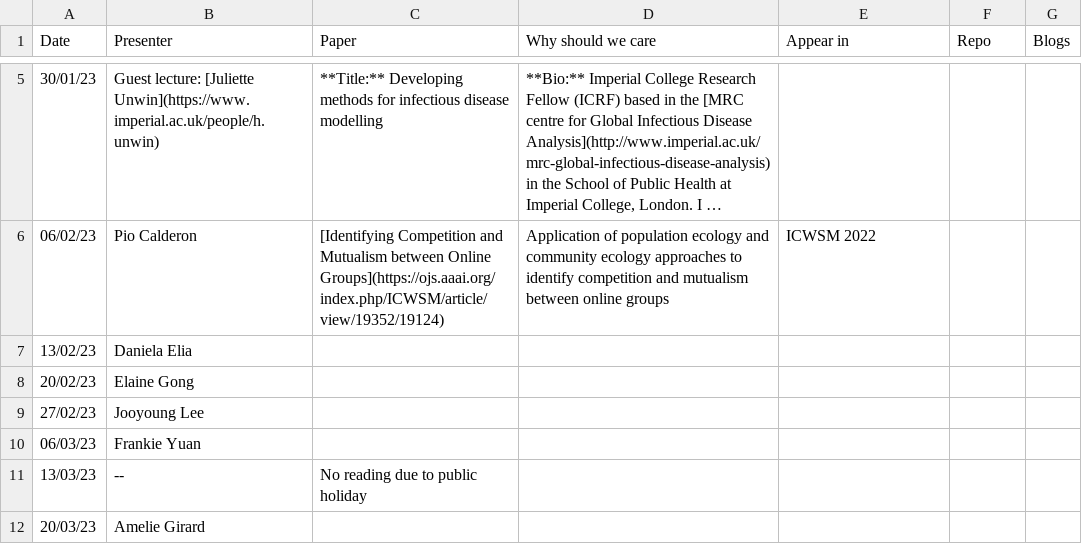
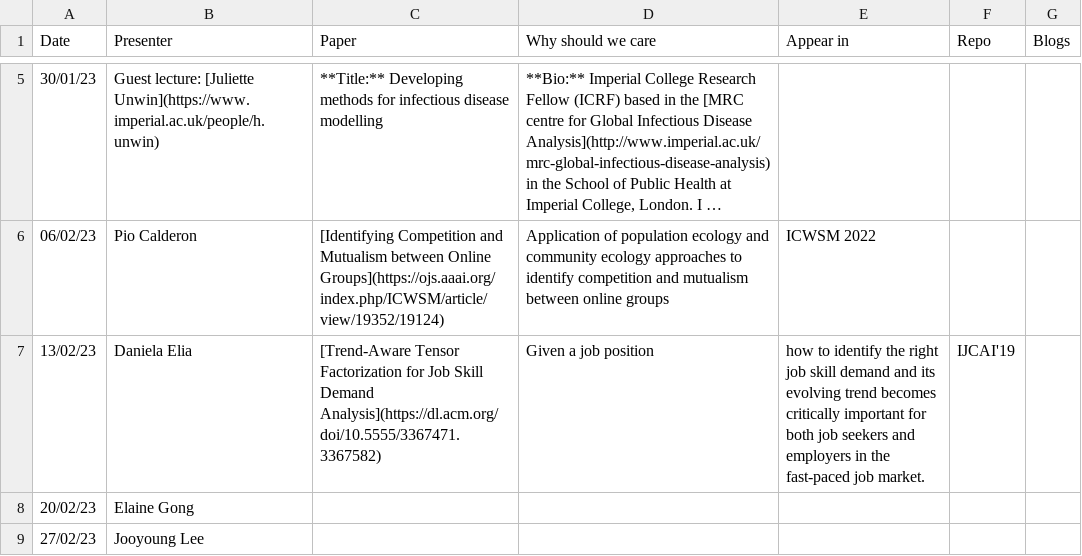
Before and after one commit to leagueofscholars/behavioral-ds.github.io, a CSV file: content/reading/reading_group_schedule.csv, drawn as a sheet; only a part is shown, gaps mark what is left out; the shorter side is filled out with more unchanged rows; long unchanged cells end in ….

Commit message:
Update reading_group_schedule.csv
Added paper details for Monday session

```diff
--- a/content/reading/reading_group_schedule.csv
+++ b/content/reading/reading_group_schedule.csv
@@ -6,3 +6,3 @@ Date,Presenter,Paper,Why should we care,Appear in,Repo,Blogs
 06/02/23,Pio Calderon,[Identifying Competition and Mutualism between Online Groups](https://ojs.aaai.org/index.php/ICWSM/article/view/19352/19124),Application of population ecology and community ecology approaches to identify competition and mutualism between online groups,ICWSM 2022,,
-13/02/23,Daniela Elia,,,,,
+13/02/23,Daniela Elia,[Trend-Aware Tensor Factorization for Job Skill Demand Analysis](https://dl.acm.org/doi/10.5555/3367471.3367582),Given a job position, how to identify the right job skill demand and its evolving trend becomes critically important for both job seekers and employers in the fast-paced job market.,IJCAI'19,,
 20/02/23,Elaine Gong,,,,,
```
